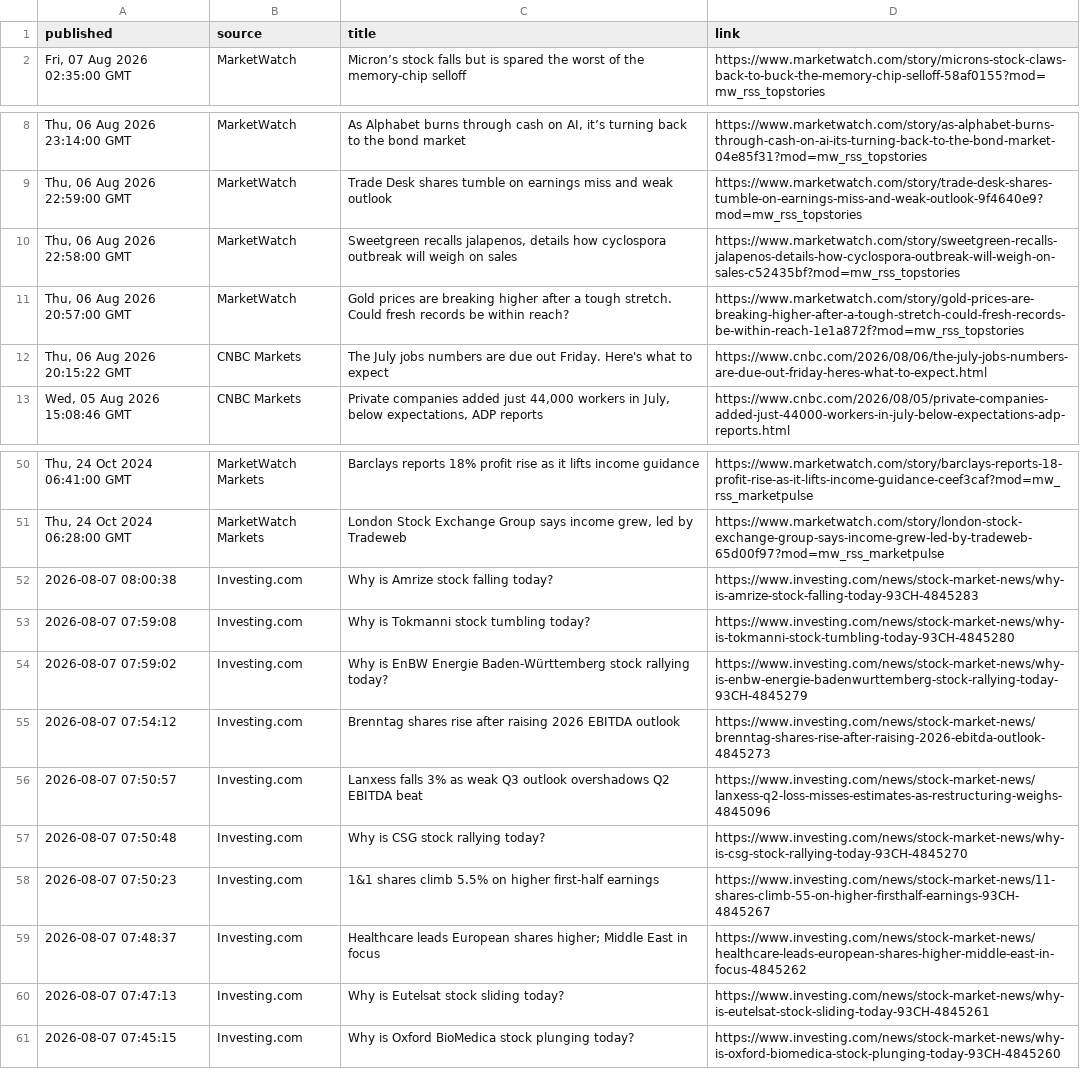
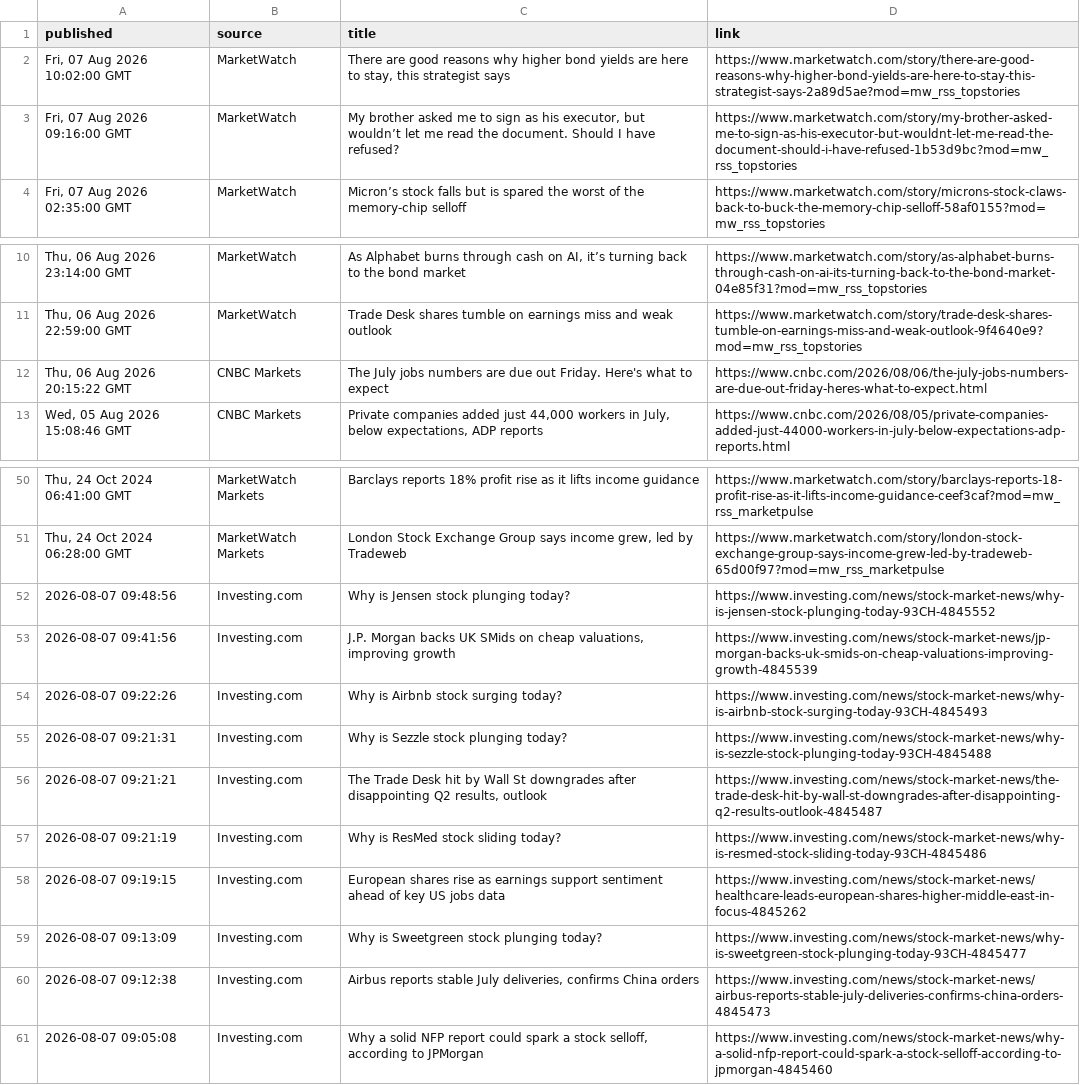
Before and after one commit to aivisionaryworld-blip/ai-insider-site, a CSV file: public_market_news.csv, drawn as a sheet; only a part is shown, gaps mark what is left out; removed rows and columns are numbered as before the commit, all else as after; the diff names each change by its address in the sheet, - before the commit and + after, or states it on an @@ line.

```diff
--- a/public_market_news.csv
+++ b/public_market_news.csv
+row 2: Fri, 07 Aug 2026 10:02:00 GMT | MarketWatch | There are good reasons why higher bond yields are here to stay, this strategist says | https://www.marketwatch.com/story/there-are-good-reasons-why-higher-bond-yields-are-here-to-stay-this-strategist-says-2a89d5ae?mod=mw_rss_topstories
+row 3: Fri, 07 Aug 2026 09:16:00 GMT | MarketWatch | My brother asked me to sign as his executor, but wouldn’t let me read the document. Should I have refused? | https://www.marketwatch.com/story/my-brother-asked-me-to-sign-as-his-executor-but-wouldnt-let-me-read-the-document-should-i-have-refused-1b53d9bc?mod=mw_rss_topstories
-row 10: Thu, 06 Aug 2026 22:58:00 GMT | MarketWatch | Sweetgreen recalls jalapenos, details how cyclospora outbreak will weigh on sales | https://www.marketwatch.com/story/sweetgreen-recalls-jalapenos-details-how-cyclospora-outbreak-will-weigh-on-sales-c52435bf?mod=mw_rss_topstories
-row 11: Thu, 06 Aug 2026 20:57:00 GMT | MarketWatch | Gold prices are breaking higher after a tough stretch. Could fresh records be within reach? | https://www.marketwatch.com/story/gold-prices-are-breaking-higher-after-a-tough-stretch-could-fresh-records-be-within-reach-1e1a872f?mod=mw_rss_topstories
-A52 (published): 2026-08-07 08:00:38
+A52 (published): 2026-08-07 09:48:56
-C52 (title): Why is Amrize stock falling today?
+C52 (title): Why is Jensen stock plunging today?
-D52 (link): https://www.investing.com/news/stock-market-news/why-is-amrize-stock-falling-today-93CH-4845283
+D52 (link): https://www.investing.com/news/stock-market-news/why-is-jensen-stock-plunging-today-93CH-4845552
+row 53: 2026-08-07 09:41:56 | Investing.com | J.P. Morgan backs UK SMids on cheap valuations, improving growth | https://www.investing.com/news/stock-market-news/jp-morgan-backs-uk-smids-on-cheap-valuations-improving-growth-4845539
-A54 (published): 2026-08-07 07:59:08
+A54 (published): 2026-08-07 09:22:26
-C54 (title): Why is Tokmanni stock tumbling today?
+C54 (title): Why is Airbnb stock surging today?
-D54 (link): https://www.investing.com/news/stock-market-news/why-is-tokmanni-stock-tumbling-today-93CH-4845280
+D54 (link): https://www.investing.com/news/stock-market-news/why-is-airbnb-stock-surging-today-93CH-4845493
-A55 (published): 2026-08-07 07:59:02
+A55 (published): 2026-08-07 09:21:31
-C55 (title): Why is EnBW Energie Baden-Württemberg stock rallying today?
+C55 (title): Why is Sezzle stock plunging today?
-D55 (link): https://www.investing.com/news/stock-market-news/why-is-enbw-energie-badenwurttemberg-stock-rallying-today-93CH-4845279
+D55 (link): https://www.investing.com/news/stock-market-news/why-is-sezzle-stock-plunging-today-93CH-4845488
-A56 (published): 2026-08-07 07:54:12
+A56 (published): 2026-08-07 09:21:21
-C56 (title): Brenntag shares rise after raising 2026 EBITDA outlook
+C56 (title): The Trade Desk hit by Wall St downgrades after disappointing Q2 results, outlook
-D56 (link): https://www.investing.com/news/stock-market-news/brenntag-shares-rise-after-raising-2026-ebitda-outlook-4845273
+D56 (link): https://www.investing.com/news/stock-market-news/the-trade-desk-hit-by-wall-st-downgrades-after-disappointing-q2-results-outlook-4845487
-row 56: 2026-08-07 07:50:57 | Investing.com | Lanxess falls 3% as weak Q3 outlook overshadows Q2 EBITDA beat | https://www.investing.com/news/stock-market-news/lanxess-q2-loss-misses-estimates-as-restructuring-weighs-4845096
-A57 (published): 2026-08-07 07:50:48
+A57 (published): 2026-08-07 09:21:19
-C57 (title): Why is CSG stock rallying today?
+C57 (title): Why is ResMed stock sliding today?
-D57 (link): https://www.investing.com/news/stock-market-news/why-is-csg-stock-rallying-today-93CH-4845270
+D57 (link): https://www.investing.com/news/stock-market-news/why-is-resmed-stock-sliding-today-93CH-4845486
-row 58: 2026-08-07 07:50:23 | Investing.com | 1&1 shares climb 5.5% on higher first-half earnings | https://www.investing.com/news/stock-market-news/11-shares-climb-55-on-higher-firsthalf-earnings-93CH-4845267
-A58 (published): 2026-08-07 07:48:37
+A58 (published): 2026-08-07 09:19:15
-C58 (title): Healthcare leads European shares higher; Middle East in focus
+C58 (title): European shares rise as earnings support sentiment ahead of key US jobs data
-A59 (published): 2026-08-07 07:47:13
+A59 (published): 2026-08-07 09:13:09
-C59 (title): Why is Eutelsat stock sliding today?
+C59 (title): Why is Sweetgreen stock plunging today?
-D59 (link): https://www.investing.com/news/stock-market-news/why-is-eutelsat-stock-sliding-today-93CH-4845261
+D59 (link): https://www.investing.com/news/stock-market-news/why-is-sweetgreen-stock-plunging-today-93CH-4845477
+row 60: 2026-08-07 09:12:38 | Investing.com | Airbus reports stable July deliveries, confirms China orders | https://www.investing.com/news/stock-market-news/airbus-reports-stable-july-deliveries-confirms-china-orders-4845473
-A61 (published): 2026-08-07 07:45:15
+A61 (published): 2026-08-07 09:05:08
-C61 (title): Why is Oxford BioMedica stock plunging today?
+C61 (title): Why a solid NFP report could spark a stock selloff, according to JPMorgan
-D61 (link): https://www.investing.com/news/stock-market-news/why-is-oxford-biomedica-stock-plunging-today-93CH-4845260
+D61 (link): https://www.investing.com/news/stock-market-news/why-a-solid-nfp-report-could-spark-a-stock-selloff-according-to-jpmorgan-4845460
```
